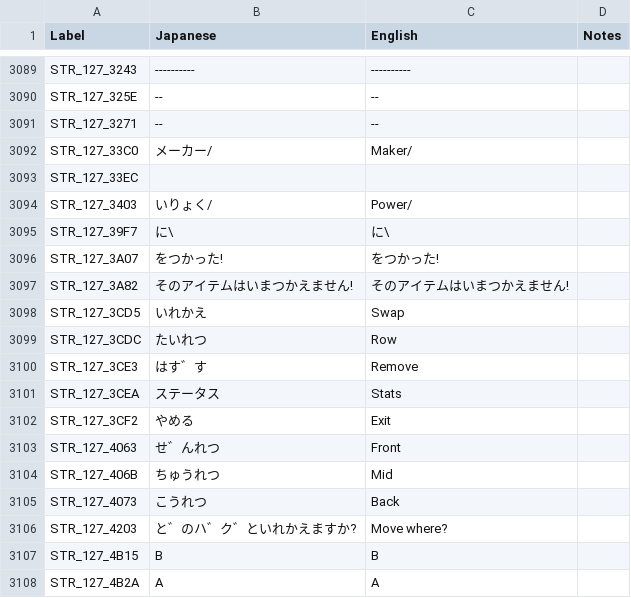
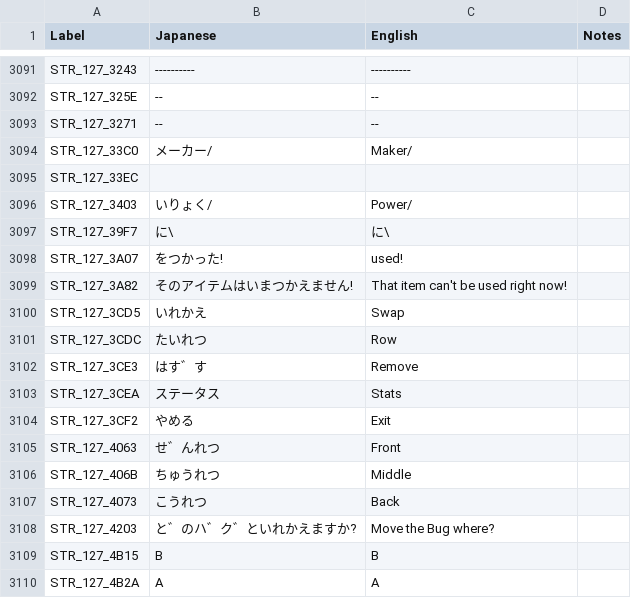
Before and after one commit to telefang/bugsite, a CSV file: script/bugvm_strings_system.csv, drawn as a sheet; only a part is shown, gaps mark what is left out; the diff covers the shown part only.

```diff
--- a/script/bugvm_strings_system.csv
+++ b/script/bugvm_strings_system.csv
@@ -3095,4 +3097,4 @@ STR_127_3403,いりょく/,Power/,
 STR_127_39F7,に\,に\,
-STR_127_3A07,をつかった!,をつかった!,
-STR_127_3A82,そのアイテムはいまつかえません!,そのアイテムはいまつかえません!,
+STR_127_3A07,をつかった!,used!,
+STR_127_3A82,そのアイテムはいまつかえません!,That item can't be used right now!,
 STR_127_3CD5,いれかえ,Swap,
@@ -3103,5 +3105,5 @@ STR_127_3CF2,やめる,Exit,
 STR_127_4063,せ゛んれつ,Front,
-STR_127_406B,ちゅうれつ,Mid,
+STR_127_406B,ちゅうれつ,Middle,
 STR_127_4073,こうれつ,Back,
-STR_127_4203,と゛のハ゛ク゛といれかえますか?,Move where?,
+STR_127_4203,と゛のハ゛ク゛といれかえますか?,Move the Bug where?,
 STR_127_4B15,B,B,
```
Also changed, not shown: 2 added rows and 17 edited cells elsewhere in this file.
